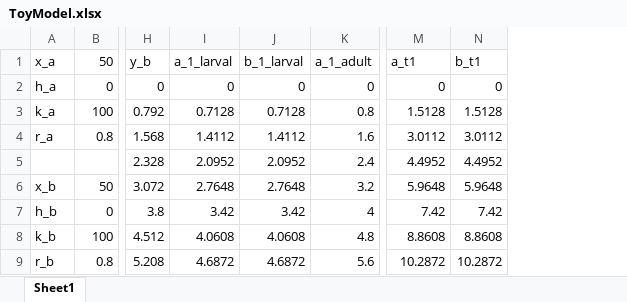
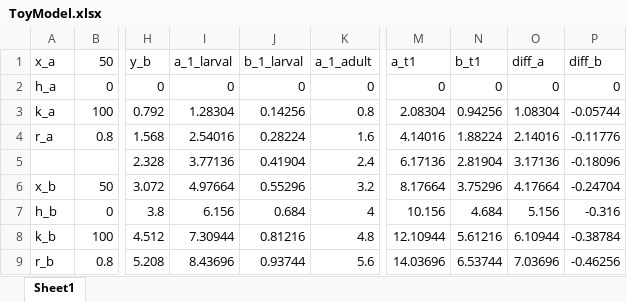
Before and after one commit to julawson/transboundary_life_history, an Excel workbook: data/ToyModel.xlsx, sheet Sheet1, drawn as a sheet; only a part is shown, gaps mark what is left out; values as stored, in another font and other column widths than the file's, no borders; the diff covers the shown part only; the diff names each change by its address in the sheet, - before the commit and + after, or states it on an @@ line.

Commit message:
Final toy model updates

```diff
--- a/data/ToyModel.xlsx (sheet Sheet1)
+++ b/data/ToyModel.xlsx (sheet Sheet1)
+column O (diff_a), rows 2-9: 0 | 1.08304 | 2.14016 | 3.17136 | 4.17664 | 5.156 | 6.10944 | 7.03696
+column P (diff_b), rows 2-9: 0 | -0.05744 | -0.11776 | -0.18096 | -0.24704 | -0.316 | -0.38784 | -0.46256
-I3 (a_1_larval): 0.7128
+I3 (a_1_larval): 1.28304
-J3 (b_1_larval): 0.7128
+J3 (b_1_larval): 0.14256
-M3 (a_t1): 1.5128
+M3 (a_t1): 2.08304
-N3 (b_t1): 1.5128
+N3 (b_t1): 0.94256
-I4 (a_1_larval): 1.4112
+I4 (a_1_larval): 2.54016
-J4 (b_1_larval): 1.4112
+J4 (b_1_larval): 0.28224
-M4 (a_t1): 3.0112
+M4 (a_t1): 4.14016
-N4 (b_t1): 3.0112
+N4 (b_t1): 1.88224
-I5 (a_1_larval): 2.0952
+I5 (a_1_larval): 3.77136
-J5 (b_1_larval): 2.0952
+J5 (b_1_larval): 0.41904
-M5 (a_t1): 4.4952
+M5 (a_t1): 6.17136
-N5 (b_t1): 4.4952
+N5 (b_t1): 2.81904
-I6 (a_1_larval): 2.7648
+I6 (a_1_larval): 4.97664
-J6 (b_1_larval): 2.7648
+J6 (b_1_larval): 0.55296
-M6 (a_t1): 5.9648
+M6 (a_t1): 8.17664
-N6 (b_t1): 5.9648
+N6 (b_t1): 3.75296
-I7 (a_1_larval): 3.42
+I7 (a_1_larval): 6.156
-J7 (b_1_larval): 3.42
+J7 (b_1_larval): 0.684
-M7 (a_t1): 7.42
+M7 (a_t1): 10.156
-N7 (b_t1): 7.42
+N7 (b_t1): 4.684
-I8 (a_1_larval): 4.0608
+I8 (a_1_larval): 7.30944
-J8 (b_1_larval): 4.0608
+J8 (b_1_larval): 0.81216
-M8 (a_t1): 8.8608
+M8 (a_t1): 12.10944
-N8 (b_t1): 8.8608
+N8 (b_t1): 5.61216
-I9 (a_1_larval): 4.6872
+I9 (a_1_larval): 8.43696
-J9 (b_1_larval): 4.6872
+J9 (b_1_larval): 0.93744
-M9 (a_t1): 10.2872
+M9 (a_t1): 14.03696
-N9 (b_t1): 10.2872
+N9 (b_t1): 6.53744
```
Also changed, not shown: 370 edited cells elsewhere in this sheet, 1 other file.
